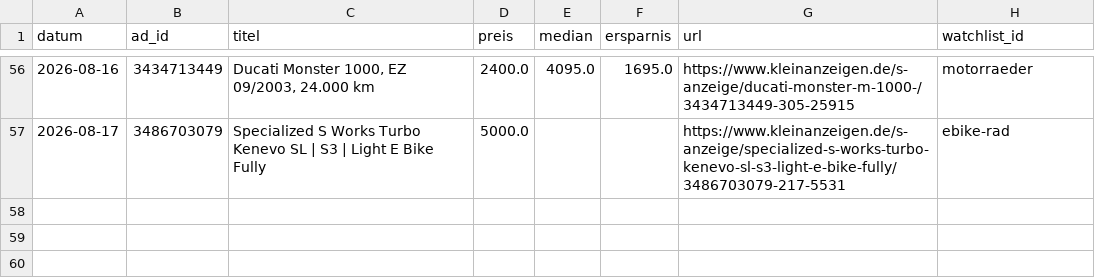
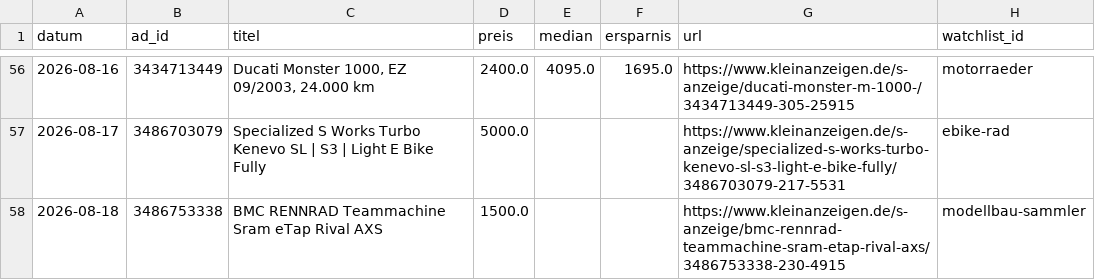
Before and after one commit to SimonHuembs-ship-it/kleinanzeigen-schnaeppchen-scanner, a CSV file: deal_log.csv, drawn as a sheet; only a part is shown, gaps mark what is left out.

```diff
--- a/deal_log.csv
+++ b/deal_log.csv
@@ -57 +57,2 @@ datum,ad_id,titel,preis,median,ersparnis,url,watchlist_id
 2026-08-17,3486703079,Specialized S Works Turbo Kenevo SL | S3 | Light E Bike Fully,5000.0,,,https://www.kleinanzeigen.de/s-anzeige/specialized-s-works-turbo-kenevo-sl-s3-light-e-bike-fully/3486703079-217-5531,ebike-rad
+2026-08-18,3486753338,"BMC RENNRAD Teammachine Sram eTap Rival AXS",1500.0,,,https://www.kleinanzeigen.de/s-anzeige/bmc-rennrad-teammachine-sram-etap-rival-axs/3486753338-230-4915,modellbau-sammler
```
Also changed, not shown: 3 other files.
